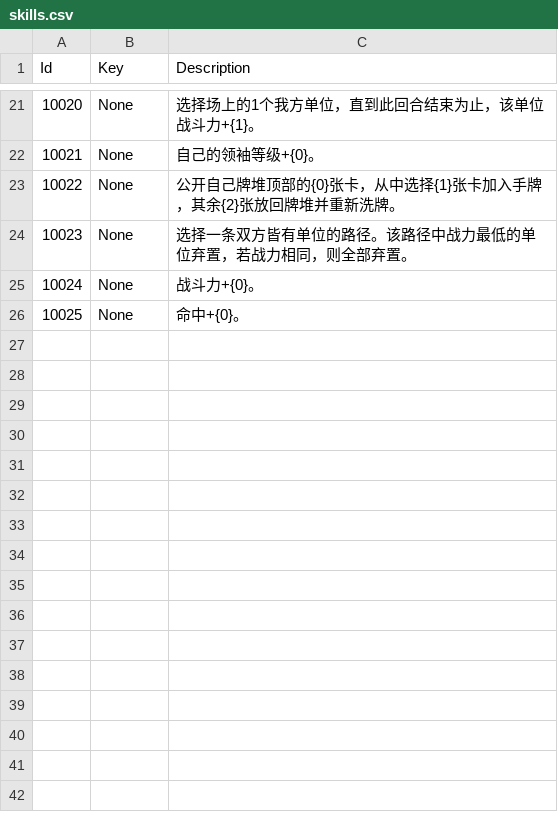
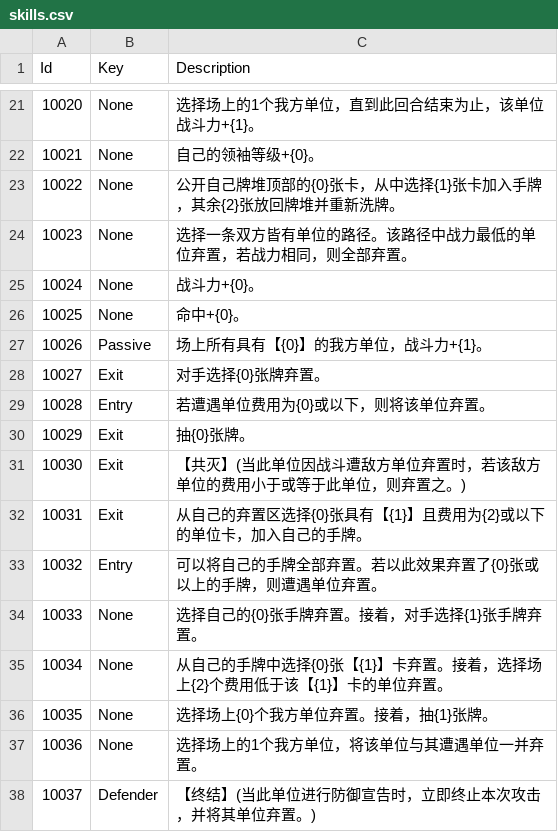
Before and after one commit to LanaryHan/NivelArenaDB, a CSV file: Assets/Resources/skills.csv, drawn as a sheet; only a part is shown, gaps mark what is left out; the diff names each change by its address in the sheet, - before the commit and + after, or states it on an @@ line.

```diff
--- a/Assets/Resources/skills.csv
+++ b/Assets/Resources/skills.csv
+row 27: 10026 | Passive | 场上所有具有【{0}】的我方单位，战斗力+{1}。
+row 28: 10027 | Exit | 对手选择{0}张牌弃置。
+row 29: 10028 | Entry | 若遭遇单位费用为{0}或以下，则将该单位弃置。
+row 30: 10029 | Exit | 抽{0}张牌。
+row 31: 10030 | Exit | 【共灭】(当此单位因战斗遭敌方单位弃置时，若该敌方单位的费用小于或等于此单位，则弃置之。)
+row 32: 10031 | Exit | 从自己的弃置区选择{0}张具有【{1}】且费用为{2}或以下的单位卡，加入自己的手牌。
+row 33: 10032 | Entry | 可以将自己的手牌全部弃置。若以此效果弃置了{0}张或以上的手牌，则遭遇单位弃置。
+row 34: 10033 | None | 选择自己的{0}张手牌弃置。接着，对手选择{1}张手牌弃置。
+row 35: 10034 | None | 从自己的手牌中选择{0}张【{1}】卡弃置。接着，选择场上{2}个费用低于该【{1}】卡的单位弃置。
+row 36: 10035 | None | 选择场上{0}个我方单位弃置。接着，抽{1}张牌。
+row 37: 10036 | None | 选择场上的1个我方单位，将该单位与其遭遇单位一并弃置。
+row 38: 10037 | Defender | 【终结】(当此单位进行防御宣告时，立即终止本次攻击，并将其单位弃置。)
```
Also changed, not shown: Assets/Resources/cards.csv, Assets/Resources/packs.csv, 1 other file.
